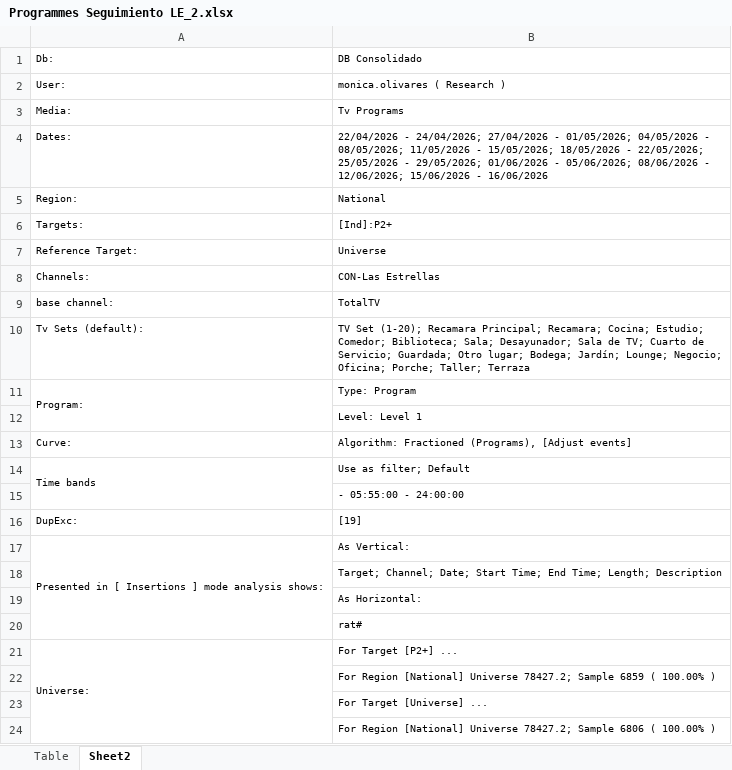
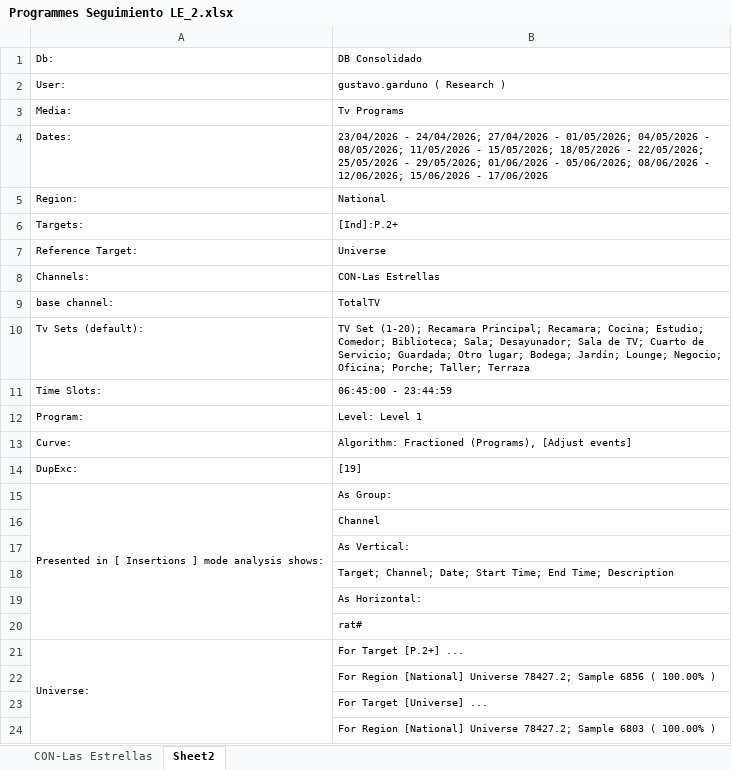
Before and after one commit to moonkey1995/Seguimiento-LE, an Excel workbook: Programmes Seguimiento LE_2.xlsx, sheet Sheet2, drawn as a sheet; values as stored, in another font and other column widths than the file's, no borders; removed rows and columns are numbered as before the commit, all else as after; the diff names each change by its address in the sheet, - before the commit and + after, or states it on an @@ line.

```diff
--- a/Programmes Seguimiento LE_2.xlsx (sheet Sheet2)
+++ b/Programmes Seguimiento LE_2.xlsx (sheet Sheet2)
-sheet tab: Table
+sheet tab: CON-Las Estrellas
-B2: monica.olivares ( Research )
+B2: gustavo.garduno ( Research )
-B4: 22/04/2026 - 24/04/2026; 27/04/2026 - 01/05/2026; 04/05/2026 - 08/05/2026; 11/05/2026 - 15/05/2026; 18/05/2026 - 22/05/2026; 25/05/2026 - 29/05/2026; 01/06/2026 - 05/06/2026; 08/06/2026 - 12/06/2026; 15/06/2026 - 16/06/2026
+B4: 23/04/2026 - 24/04/2026; 27/04/2026 - 01/05/2026; 04/05/2026 - 08/05/2026; 11/05/2026 - 15/05/2026; 18/05/2026 - 22/05/2026; 25/05/2026 - 29/05/2026; 01/06/2026 - 05/06/2026; 08/06/2026 - 12/06/2026; 15/06/2026 - 17/06/2026
-B6: [Ind]:P2+
+B6: [Ind]:P.2+
-row 11: Program: | Type: Program
+row 11: Time Slots: | 06:45:00 - 23:44:59
-A12: (empty)
+A12: Program:
-row 14: Time bands | Use as filter; Default
-row 15:  | - 05:55:00 - 24:00:00
+row 15: Presented in [ Insertions ] mode analysis shows: | As Group:
+row 16:  | Channel
-A17: Presented in [ Insertions ] mode analysis shows:
+A17: (empty)
-A17:A20 merged
-B18: …End Time; Length; Description
+B18: …End Time; Description
-B21: For Target [P2+] ...
+B21: For Target [P.2+] ...
-B22: …78427.2; Sample 6859 ( 100.00%…
+B22: …78427.2; Sample 6856 ( 100.00%…
-B24: …78427.2; Sample 6806 ( 100.00%…
+B24: …78427.2; Sample 6803 ( 100.00%…
```
Also changed, not shown: sheet CON-Las Estrellas, Time LE Franjas_2.xlsx, 9 other files.
